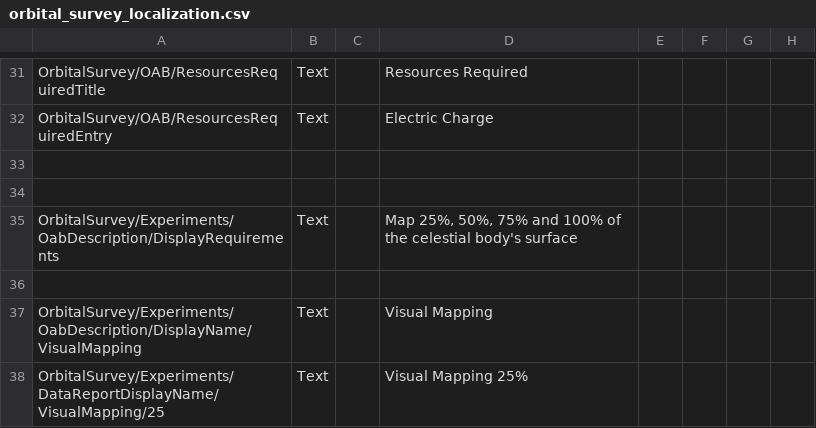
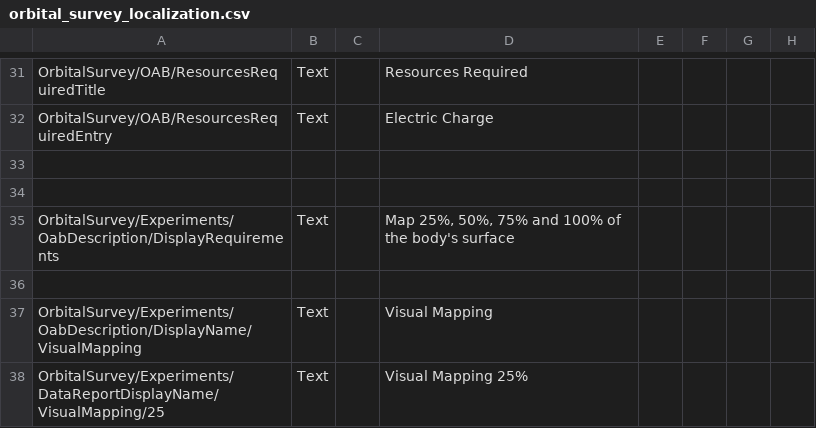
Before and after one commit to Falki-git/OrbitalSurvey, a CSV file: plugin_template/localizations/orbital_survey_localization.csv, drawn as a sheet; only a part is shown, gaps mark what is left out; the diff names each change by its address in the sheet, - before the commit and + after, or states it on an @@ line.

Commit message:
Shorten the requirements string

```diff
--- a/plugin_template/localizations/orbital_survey_localization.csv
+++ b/plugin_template/localizations/orbital_survey_localization.csv
-D35: …of the celestial body's surface
+D35: …of the body's surface
```
